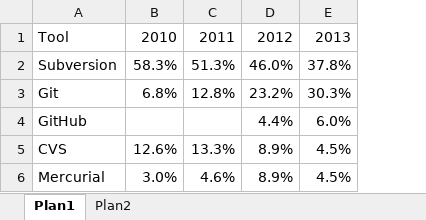
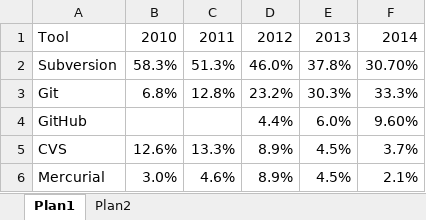
Before and after one commit to cmcesario/dissertacao, an Excel workbook: ArtigoFormatoIEEE/EvoluçãoDVCS.xlsx, sheet Plan1, drawn as a sheet; values as stored, in another font and other column widths than the file's, no borders; charts and pictures not drawn; the diff names each change by its address in the sheet, - before the commit and + after, or states it on an @@ line.

```diff
--- a/ArtigoFormatoIEEE/EvoluçãoDVCS.xlsx (sheet Plan1)
+++ b/ArtigoFormatoIEEE/EvoluçãoDVCS.xlsx (sheet Plan1)
+column F, rows 1-6: 2014 | 30.70% | 33.3% | 9.60% | 3.7% | 2.1%
```
Also changed, not shown: charts or pictures, 3 other files.
